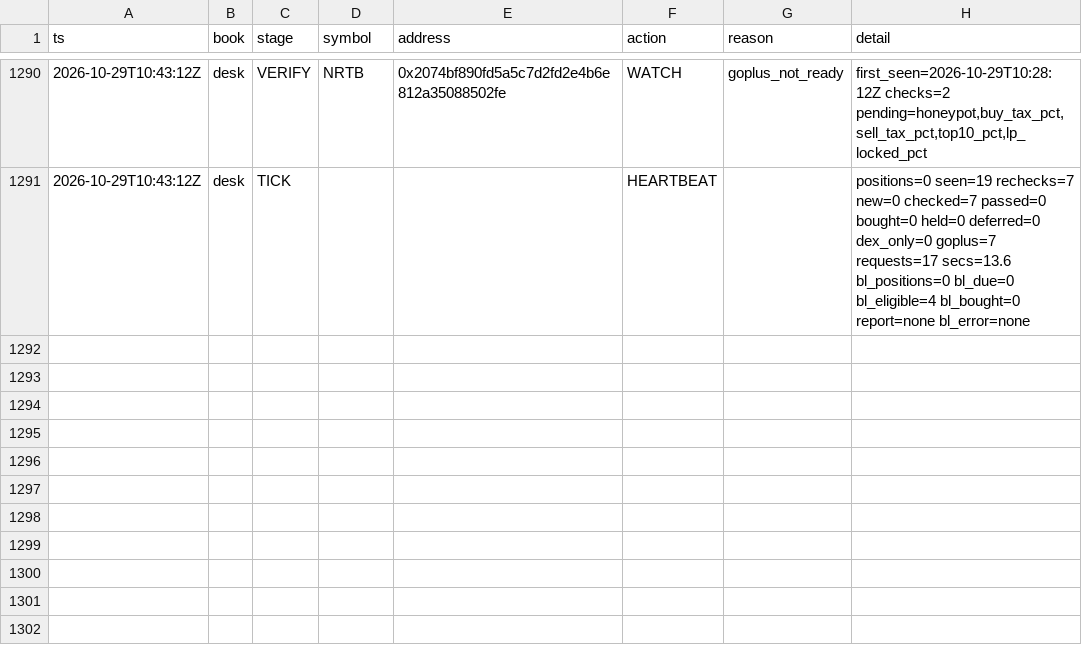
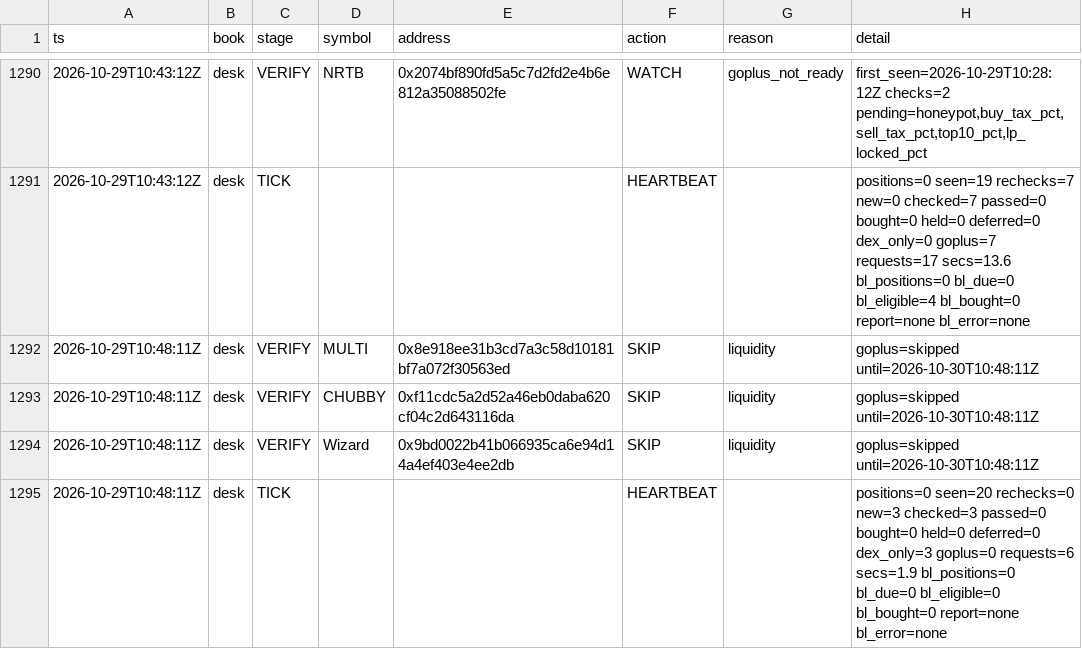
Before and after one commit to Zirqo-Dev/baseline-desk, a CSV file: data/daily/2026-10-29/tasks.csv, drawn as a sheet; only a part is shown, gaps mark what is left out; the diff names each change by its address in the sheet, - before the commit and + after, or states it on an @@ line.

```diff
--- a/data/daily/2026-10-29/tasks.csv
+++ b/data/daily/2026-10-29/tasks.csv
+row 1292: 2026-10-29T10:48:11Z | desk | VERIFY | MULTI | 0x8e918ee31b3cd7a3c58d10181bf7a072f30563ed | SKIP | liquidity | goplus=skipped until=2026-10-30T10:48:11Z
+row 1293: 2026-10-29T10:48:11Z | desk | VERIFY | CHUBBY | 0xf11cdc5a2d52a46eb0daba620cf04c2d643116da | SKIP | liquidity | goplus=skipped until=2026-10-30T10:48:11Z
+row 1294: 2026-10-29T10:48:11Z | desk | VERIFY | Wizard | 0x9bd0022b41b066935ca6e94d14a4ef403e4ee2db | SKIP | liquidity | goplus=skipped until=2026-10-30T10:48:11Z
+row 1295: 2026-10-29T10:48:11Z | desk | TICK |  |  | HEARTBEAT |  | positions=0 seen=20 rechecks=0 new=3 checked=3 passed=0 bought=0 held=0 deferred=0 dex_only=3 goplus=0 requests=6 secs=1.9 bl_positions=0 bl_due=0 bl_eligible=0 bl_bought=0 report=none bl_error=none
```
Also changed, not shown: 1 other file.
